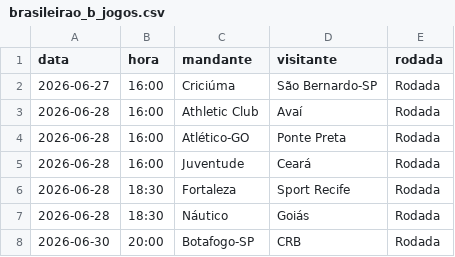
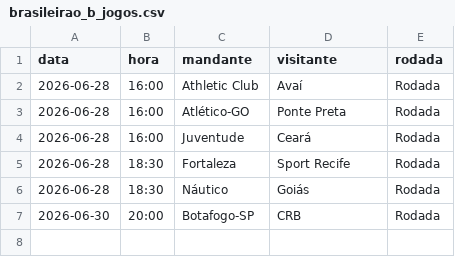
Before and after one commit to Decofb/probabilidades-fc, a CSV file: dados/brasileirao_b_jogos.csv, drawn as a sheet.

```diff
--- a/dados/brasileirao_b_jogos.csv
+++ b/dados/brasileirao_b_jogos.csv
@@ -1,3 +1,2 @@
 data,hora,mandante,visitante,rodada
-2026-06-27,16:00,Criciúma,São Bernardo-SP,Rodada
 2026-06-28,16:00,Athletic Club,Avaí,Rodada
```
Also changed, not shown: dados/brasileirao_b_times.csv, dados/copa_mundo_jogos.csv, 8 other files.
